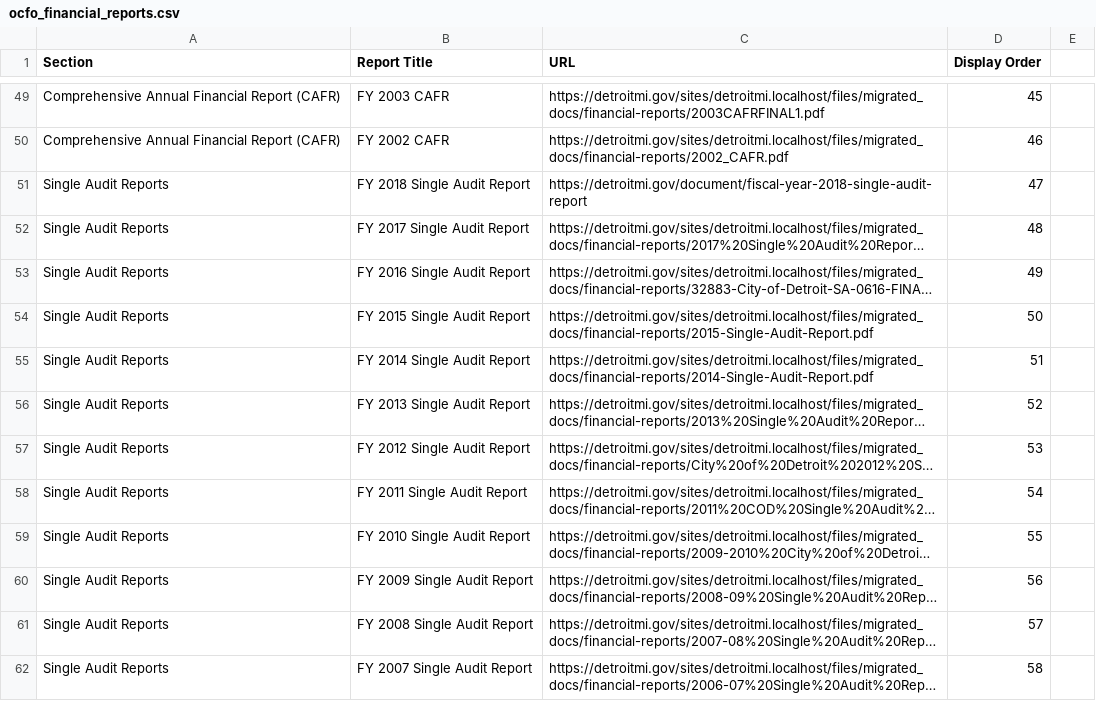
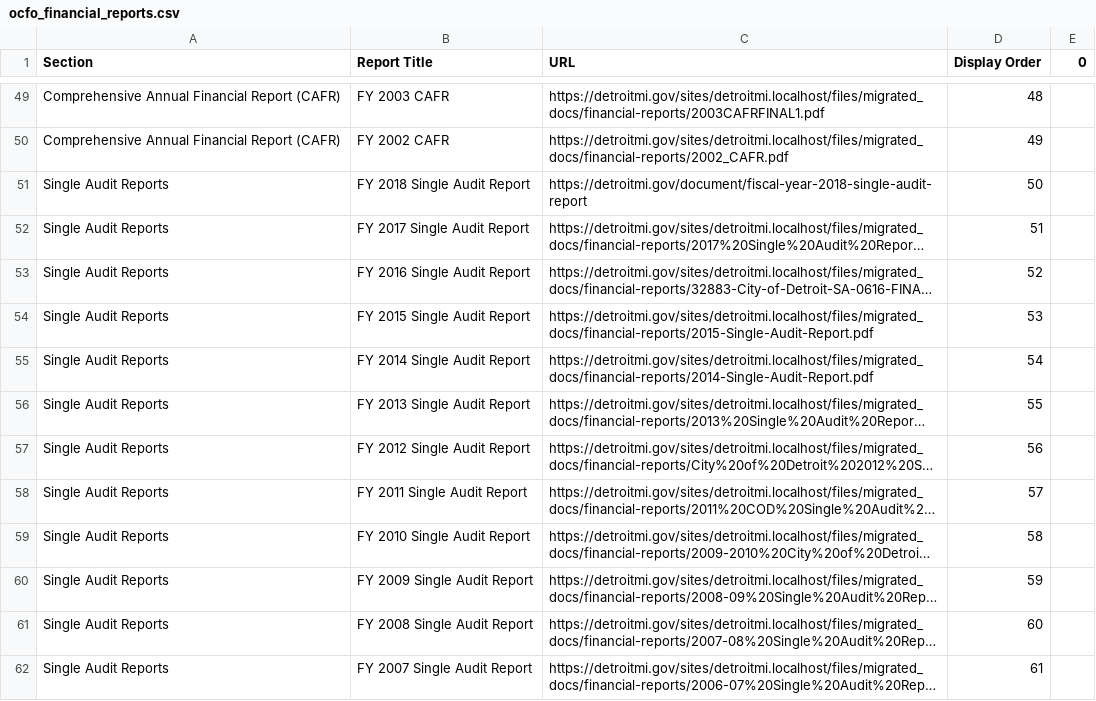
Before and after one commit to CityOfDetroit/website_scripts, a CSV file: automated_web_pages/ocfo_financial_reports.csv, drawn as a sheet; only a part is shown, gaps mark what is left out; long unchanged cells end in …; the diff covers the shown part only; the diff names each change by its address in the sheet, - before the commit and + after, or states it on an @@ line.

Commit message:
Fix line order numbers

```diff
--- a/automated_web_pages/ocfo_financial_reports.csv
+++ b/automated_web_pages/ocfo_financial_reports.csv
-E1: (empty)
+E1: 0
-D49 (Display Order): 45
+D49 (Display Order): 48
-D50 (Display Order): 46
+D50 (Display Order): 49
-D51 (Display Order): 47
+D51 (Display Order): 50
-D52 (Display Order): 48
+D52 (Display Order): 51
-D53 (Display Order): 49
+D53 (Display Order): 52
-D54 (Display Order): 50
+D54 (Display Order): 53
-D55 (Display Order): 51
+D55 (Display Order): 54
-D56 (Display Order): 52
+D56 (Display Order): 55
-D57 (Display Order): 53
+D57 (Display Order): 56
-D58 (Display Order): 54
+D58 (Display Order): 57
-D59 (Display Order): 55
+D59 (Display Order): 58
-D60 (Display Order): 56
+D60 (Display Order): 59
-D61 (Display Order): 57
+D61 (Display Order): 60
-D62 (Display Order): 58
+D62 (Display Order): 61
```
Also changed, not shown: 64 edited cells elsewhere in this file.
